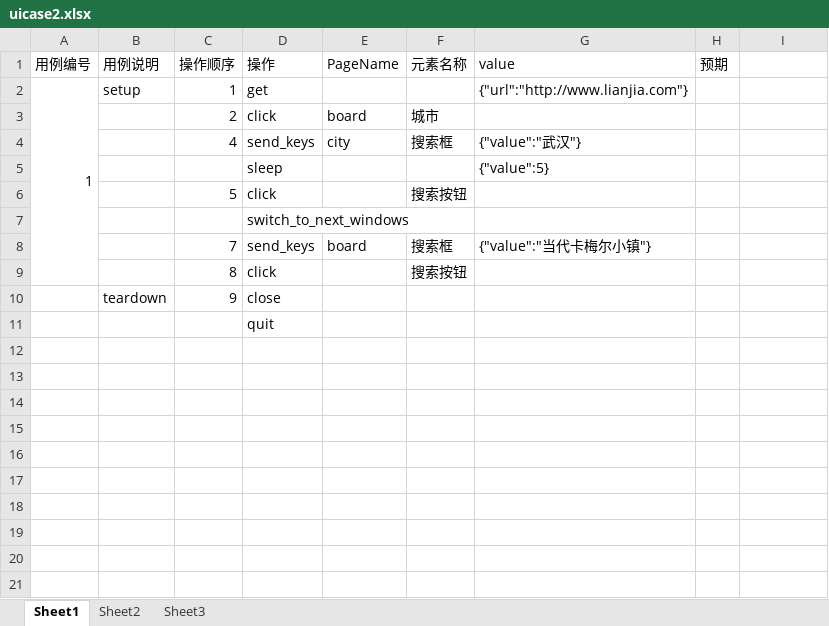
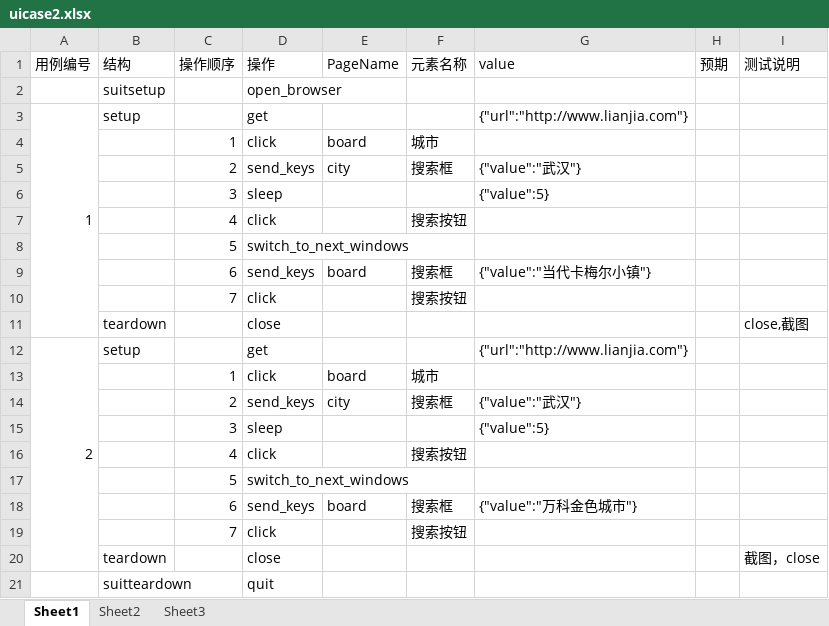
Before and after one commit to yangjianj/autotest_controller, an Excel workbook: app_demo1/testcases/uicase2.xlsx, sheet Sheet1, drawn as a sheet; values as stored, in another font and other column widths than the file's, no borders; removed rows and columns are numbered as before the commit, all else as after; the diff names each change by its address in the sheet, - before the commit and + after, or states it on an @@ line.

```diff
--- a/app_demo1/testcases/uicase2.xlsx (sheet Sheet1)
+++ b/app_demo1/testcases/uicase2.xlsx (sheet Sheet1)
-B1: 用例说明
+B1: 结构
-I1: (empty)
+I1: 测试说明
+row 2:  | suitsetup |  | open_browser
-A2:A9 merged
+A3:A11 merged
-C3 (操作顺序): 1
+C3 (操作顺序): (empty)
-C4 (操作顺序): 2
+C4 (操作顺序): 1
-C5 (操作顺序): 4
+C5 (操作顺序): 2
-C6 (操作顺序): (empty)
+C6 (操作顺序): 3
-C7 (操作顺序): 5
+C7 (操作顺序): 4
-C8 (操作顺序): (empty)
+C8 (操作顺序): 5
-C9 (操作顺序): 7
+C9 (操作顺序): 6
-C10 (操作顺序): 8
+C10 (操作顺序): 7
-C11 (操作顺序): 9
+C11 (操作顺序): (empty)
-I11 (测试说明): (empty)
+I11 (测试说明): close,截图
-row 11:  |  |  | quit
+row 12: 2 | setup |  | get |  |  | {"url":"http://www.lianjia.com"}
+row 13:  |  | 1 | click | board | 城市
+row 14:  |  | 2 | send_keys | city | 搜索框 | {"value":"武汉"}
+row 15:  |  | 3 | sleep |  |  | {"value":5}
+row 16:  |  | 4 | click |  | 搜索按钮
+row 17:  |  | 5 | switch_to_next_windows
+row 18:  |  | 6 | send_keys | board | 搜索框 | {"value":"万科金色城市"}
+row 19:  |  | 7 | click |  | 搜索按钮
+row 20:  | teardown |  | close |  |  |  |  | 截图，close
+row 21:  | suitteardown |  | quit
```
Also changed, not shown: 2 other files.
